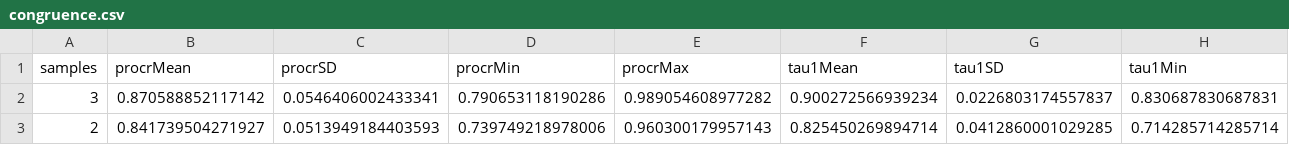
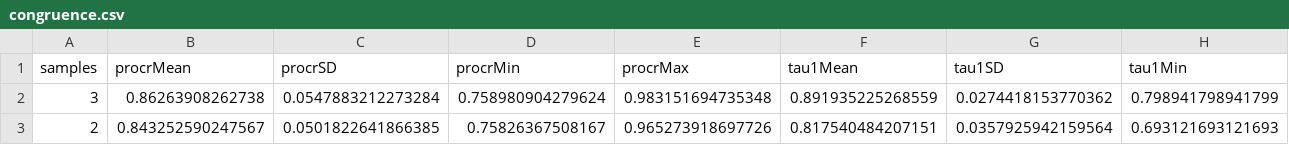
Before and after one commit to thijschr/reducedSamplingEffort, a CSV file: output/congruence.csv, drawn as a sheet; only a part is shown; the diff covers the shown part only; the diff names each change by its address in the sheet, - before the commit and + after, or states it on an @@ line.

Commit message:
Update results output

```diff
--- a/output/congruence.csv
+++ b/output/congruence.csv
-B2 (procrMean): 0.870588852117142
+B2 (procrMean): 0.86263908262738
-C2 (procrSD): 0.0546406002433341
+C2 (procrSD): 0.0547883212273284
-D2 (procrMin): 0.790653118190286
+D2 (procrMin): 0.758980904279624
-E2 (procrMax): 0.989054608977282
+E2 (procrMax): 0.983151694735348
-F2 (tau1Mean): 0.900272566939234
+F2 (tau1Mean): 0.891935225268559
-G2 (tau1SD): 0.0226803174557837
+G2 (tau1SD): 0.0274418153770362
-H2 (tau1Min): 0.830687830687831
+H2 (tau1Min): 0.798941798941799
-B3 (procrMean): 0.841739504271927
+B3 (procrMean): 0.843252590247567
-C3 (procrSD): 0.0513949184403593
+C3 (procrSD): 0.0501822641866385
-D3 (procrMin): 0.739749218978006
+D3 (procrMin): 0.75826367508167
-E3 (procrMax): 0.960300179957143
+E3 (procrMax): 0.965273918697726
-F3 (tau1Mean): 0.825450269894714
+F3 (tau1Mean): 0.817540484207151
-G3 (tau1SD): 0.0412860001029285
+G3 (tau1SD): 0.0357925942159564
-H3 (tau1Min): 0.714285714285714
+H3 (tau1Min): 0.693121693121693
```
Also changed, not shown: 30 edited cells elsewhere in this file, output/speciesRichSite.csv.
